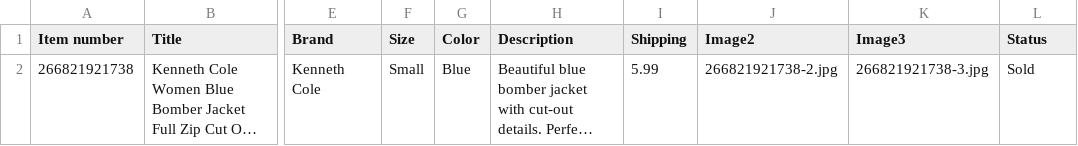
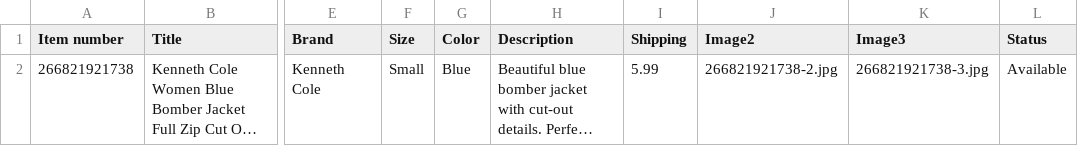
Before and after one commit to jld-bit/poppyseedla-hub, a CSV file: inventory.csv, drawn as a sheet; only a part is shown, gaps mark what is left out; long unchanged cells end in …; the diff names each change by its address in the sheet, - before the commit and + after, or states it on an @@ line.

Commit message:
Update inventory.csv

```diff
--- a/inventory.csv
+++ b/inventory.csv
-L2 (Status): Sold
+L2 (Status): Available
```
